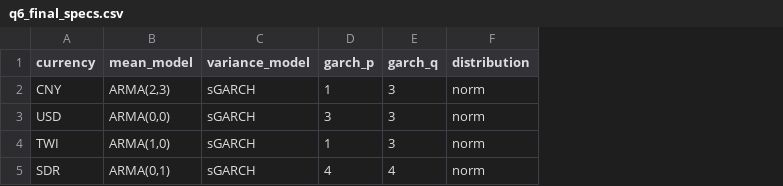
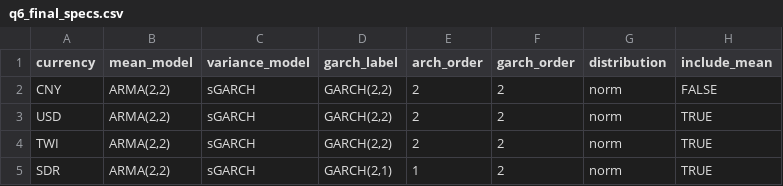
Before and after one commit to michaelmnguyenn/3350R, a CSV file: q6_final_specs.csv, drawn as a sheet; removed rows and columns are numbered as before the commit, all else as after; the diff names each change by its address in the sheet, - before the commit and + after, or states it on an @@ line.

```diff
--- a/q6_final_specs.csv
+++ b/q6_final_specs.csv
-column D (garch_p), rows 2-5: 1 | 3 | 1 | 4
-column E (garch_q), rows 2-5: 3 | 3 | 3 | 4
+column D (garch_label), rows 2-5: GARCH(2,2) | GARCH(2,2) | GARCH(2,2) | GARCH(2,1)
+column E (arch_order), rows 2-5: 2 | 2 | 2 | 1
+column F (garch_order), rows 2-5: all 2
+column H (include_mean), rows 2-5: FALSE | TRUE | TRUE | TRUE
-B2 (mean_model): ARMA(2,3)
+B2 (mean_model): ARMA(2,2)
-B3 (mean_model): ARMA(0,0)
+B3 (mean_model): ARMA(2,2)
-B4 (mean_model): ARMA(1,0)
+B4 (mean_model): ARMA(2,2)
-B5 (mean_model): ARMA(0,1)
+B5 (mean_model): ARMA(2,2)
```
Also changed, not shown: _extras/q4_rr_coefficients.csv, q6_final_coefficients_long.csv, 10 other files.
